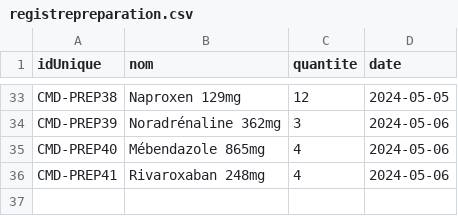
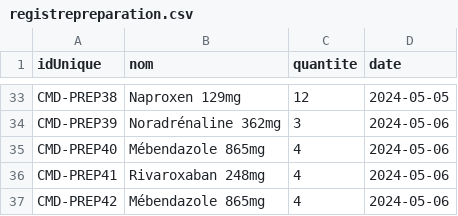
Before and after one commit to octhama/ProjetPharmacie, a CSV file: src/data/registrepreparation.csv, drawn as a sheet; only a part is shown, gaps mark what is left out; the diff names each change by its address in the sheet, - before the commit and + after, or states it on an @@ line.

```diff
--- a/src/data/registrepreparation.csv
+++ b/src/data/registrepreparation.csv
+row 37: CMD-PREP42 | Mébendazole 865mg | 4 | 2024-05-06
```
Also changed, not shown: src/data/medicaments.csv, 2 other files.
